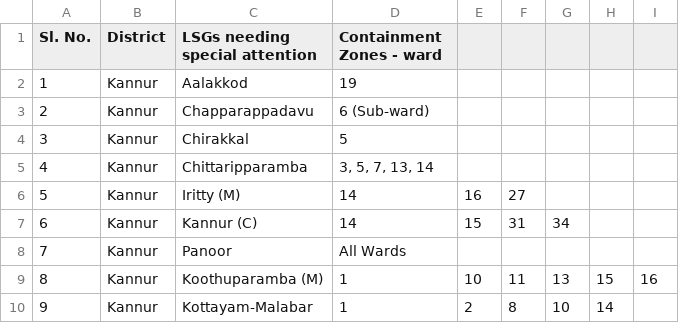
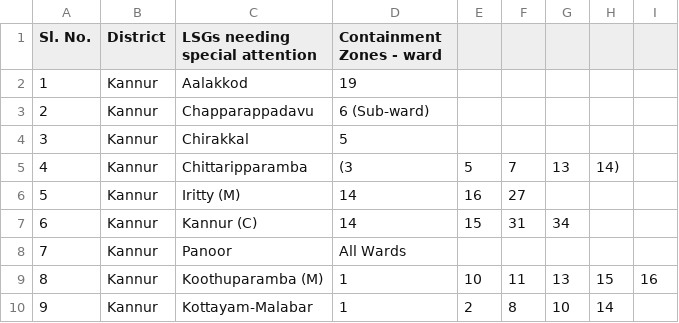
Before and after one commit to gokulrejith/COVID-Dashboard-1, a CSV file: Containment.csv, drawn as a sheet; only a part is shown; the diff names each change by its address in the sheet, - before the commit and + after, or states it on an @@ line.

Commit message:
Update Containment.csv

```diff
--- a/Containment.csv
+++ b/Containment.csv
-D5 (Containment Zones - ward): 3, 5, 7, 13, 14
+D5 (Containment Zones - ward): (3
-E5: (empty)
+E5: 5
-F5: (empty)
+F5: 7
-G5: (empty)
+G5: 13
-H5: (empty)
+H5: 14)
```
